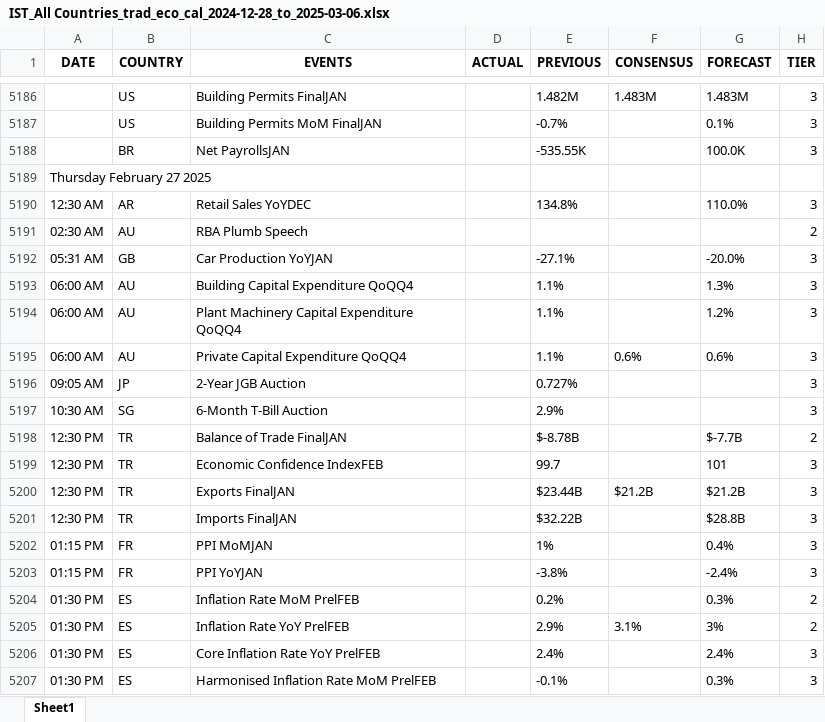
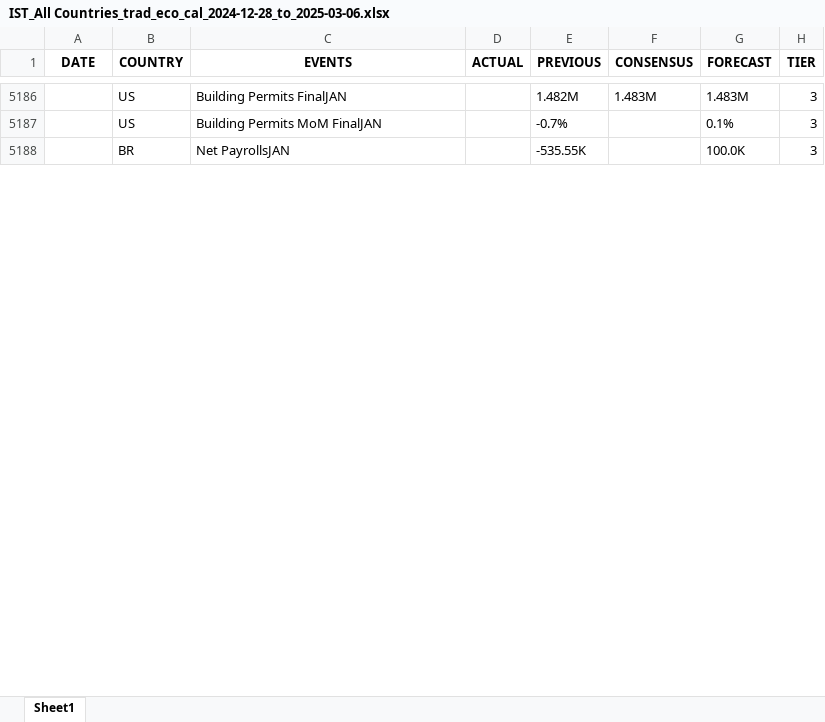
Before and after one commit to krishangguptafibonacciresearch/TradingEconomicsCalendar, an Excel workbook: Input_data/IST_All Countries_trad_eco_cal_2024-12-28_to_2025-03-06.xlsx, sheet Sheet1, drawn as a sheet; only a part is shown, gaps mark what is left out; values as stored, in another font and other column widths than the file's, no borders; removed rows and columns are numbered as before the commit, all else as after; the diff covers the shown part only; the diff names each change by its address in the sheet, - before the commit and + after, or states it on an @@ line.

```diff
--- a/Input_data/IST_All Countries_trad_eco_cal_2024-12-28_to_2025-03-06.xlsx (sheet Sheet1)
+++ b/Input_data/IST_All Countries_trad_eco_cal_2024-12-28_to_2025-03-06.xlsx (sheet Sheet1)
-row 5189: Thursday February 27 2025
-row 5190: 12:30 AM | AR | Retail Sales YoYDEC |  | 134.8% |  | 110.0% | 3
-row 5191: 02:30 AM | AU | RBA Plumb Speech |  |  |  |  | 2
-row 5192: 05:31 AM | GB | Car Production YoYJAN |  | -27.1% |  | -20.0% | 3
-row 5193: 06:00 AM | AU | Building Capital Expenditure QoQQ4 |  | 1.1% |  | 1.3% | 3
-row 5194: 06:00 AM | AU | Plant Machinery Capital Expenditure QoQQ4 |  | 1.1% |  | 1.2% | 3
-row 5195: 06:00 AM | AU | Private Capital Expenditure QoQQ4 |  | 1.1% | 0.6% | 0.6% | 3
-row 5196: 09:05 AM | JP | 2-Year JGB Auction |  | 0.727% |  |  | 3
-row 5197: 10:30 AM | SG | 6-Month T-Bill Auction |  | 2.9% |  |  | 3
-row 5198: 12:30 PM | TR | Balance of Trade FinalJAN |  | $-8.78B |  | $-7.7B | 2
-row 5199: 12:30 PM | TR | Economic Confidence IndexFEB |  | 99.7 |  | 101 | 3
-row 5200: 12:30 PM | TR | Exports FinalJAN |  | $23.44B | $21.2B | $21.2B | 3
-row 5201: 12:30 PM | TR | Imports FinalJAN |  | $32.22B |  | $28.8B | 3
-row 5202: 01:15 PM | FR | PPI MoMJAN |  | 1% |  | 0.4% | 3
-row 5203: 01:15 PM | FR | PPI YoYJAN |  | -3.8% |  | -2.4% | 3
-row 5204: 01:30 PM | ES | Inflation Rate MoM PrelFEB |  | 0.2% |  | 0.3% | 2
-row 5205: 01:30 PM | ES | Inflation Rate YoY PrelFEB |  | 2.9% | 3.1% | 3% | 2
-row 5206: 01:30 PM | ES | Core Inflation Rate YoY PrelFEB |  | 2.4% |  | 2.4% | 3
-row 5207: 01:30 PM | ES | Harmonised Inflation Rate MoM PrelFEB |  | -0.1% |  | 0.3% | 3
```
Also changed, not shown: 46 added rows, 3 removed rows and cell formats elsewhere in this sheet, 6 other files.
